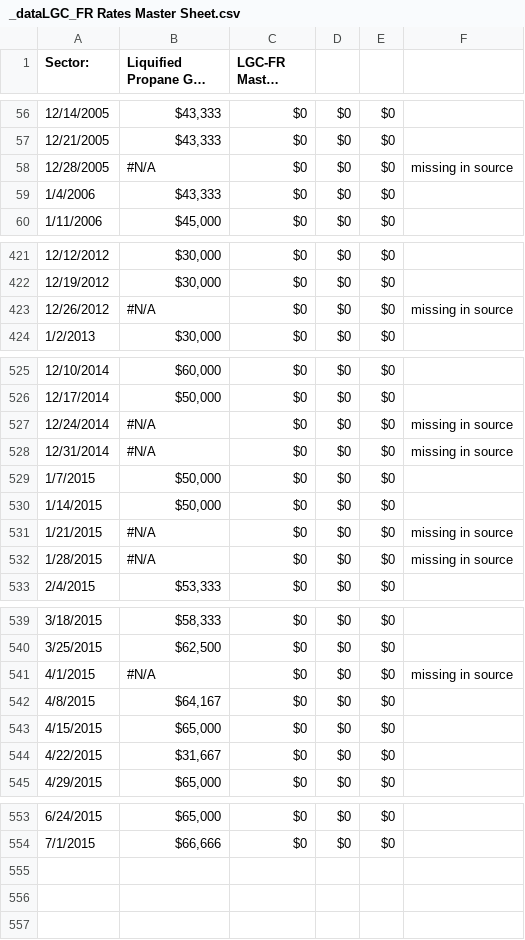
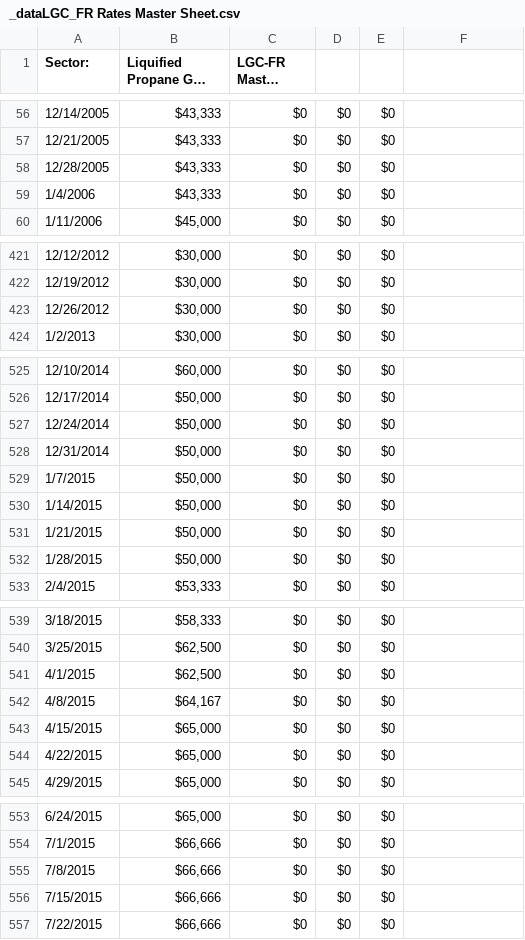
Before and after one commit to jwmount/MPMaritime, a CSV file: QUANDL/HOLD/_dataLGC_FR Rates Master Sheet.csv, drawn as a sheet; only a part is shown, gaps mark what is left out; long unchanged cells end in …; the diff covers the shown part only; the diff names each change by its address in the sheet, - before the commit and + after, or states it on an @@ line.

```diff
--- a/QUANDL/HOLD/_dataLGC_FR Rates Master Sheet.csv
+++ b/QUANDL/HOLD/_dataLGC_FR Rates Master Sheet.csv
-B58 (Liquified Propane Gas (LPG)): #N/A
+B58 (Liquified Propane Gas (LPG)): $43,333
-F58: missing in source
+F58: (empty)
-B423 (Liquified Propane Gas (LPG)): #N/A
+B423 (Liquified Propane Gas (LPG)): $30,000
-F423: missing in source
+F423: (empty)
-B527:B528 (Liquified Propane Gas (LPG)): #N/A
+B527:B528 (Liquified Propane Gas (LPG)): $50,000
-F527:F528: missing in source
+F527:F528: (empty)
-B531:B532 (Liquified Propane Gas (LPG)): #N/A
+B531:B532 (Liquified Propane Gas (LPG)): $50,000
-F531:F532: missing in source
+F531:F532: (empty)
-B541 (Liquified Propane Gas (LPG)): #N/A
+B541 (Liquified Propane Gas (LPG)): $62,500
-F541: missing in source
+F541: (empty)
-B544 (Liquified Propane Gas (LPG)): $31,667
+B544 (Liquified Propane Gas (LPG)): $65,000
+row 555: 7/8/2015 | $66,666 | $0 | $0 | $0
+row 556: 7/15/2015 | $66,666 | $0 | $0 | $0
+row 557: 7/22/2015 | $66,666 | $0 | $0 | $0
```
Also changed, not shown: 10 edited cells elsewhere in this file, QUANDL/HOLD/_dataETHGC Rates Master Sheet.csv, 20 other files.
